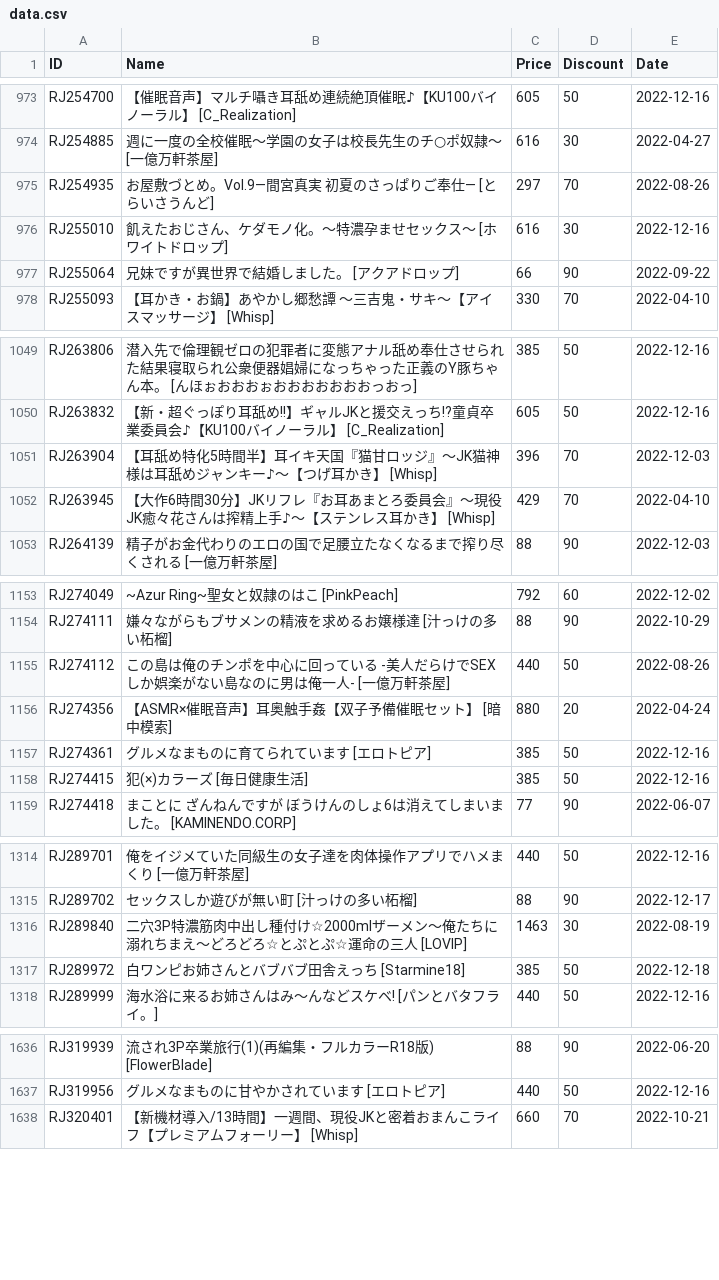
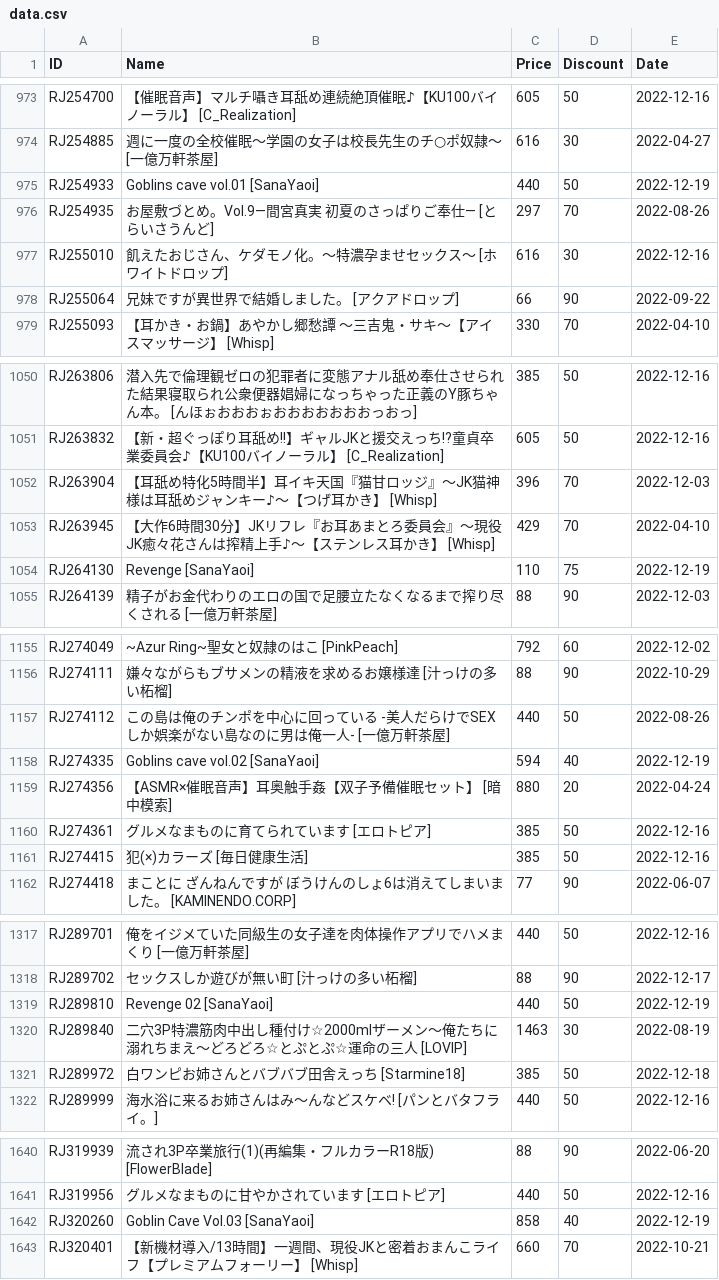
Before and after one commit to imba-tjd/DLWatcher, a CSV file: data.csv, drawn as a sheet; only a part is shown, gaps mark what is left out; the diff covers the shown part only; the diff names each change by its address in the sheet, - before the commit and + after, or states it on an @@ line.

```diff
--- a/data.csv
+++ b/data.csv
+row 975: RJ254933 | Goblins cave vol.01 [SanaYaoi] | 440 | 50 | 2022-12-19
+row 1054: RJ264130 | Revenge [SanaYaoi] | 110 | 75 | 2022-12-19
+row 1158: RJ274335 | Goblins cave vol.02 [SanaYaoi] | 594 | 40 | 2022-12-19
+row 1319: RJ289810 | Revenge 02 [SanaYaoi] | 440 | 50 | 2022-12-19
+row 1642: RJ320260 | Goblin Cave Vol.03 [SanaYaoi] | 858 | 40 | 2022-12-19
```
Also changed, not shown: 18 edited cells elsewhere in this file, 1 other file.
